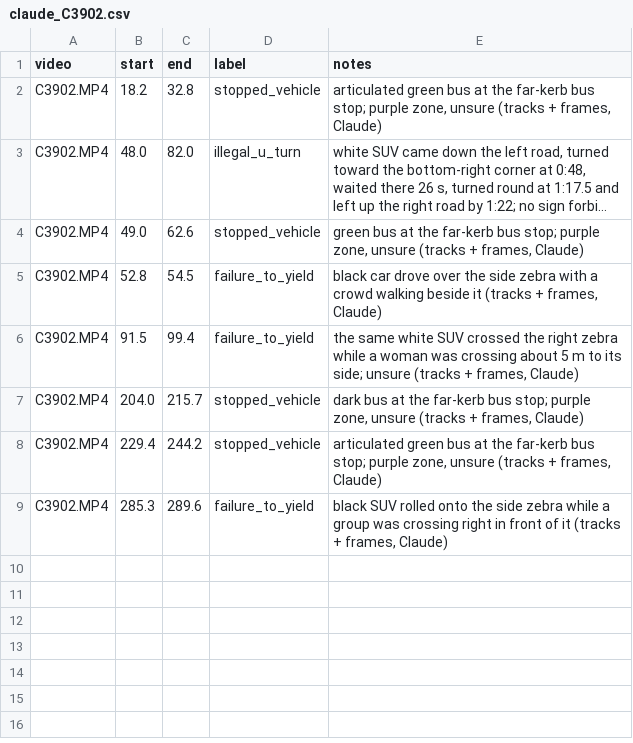
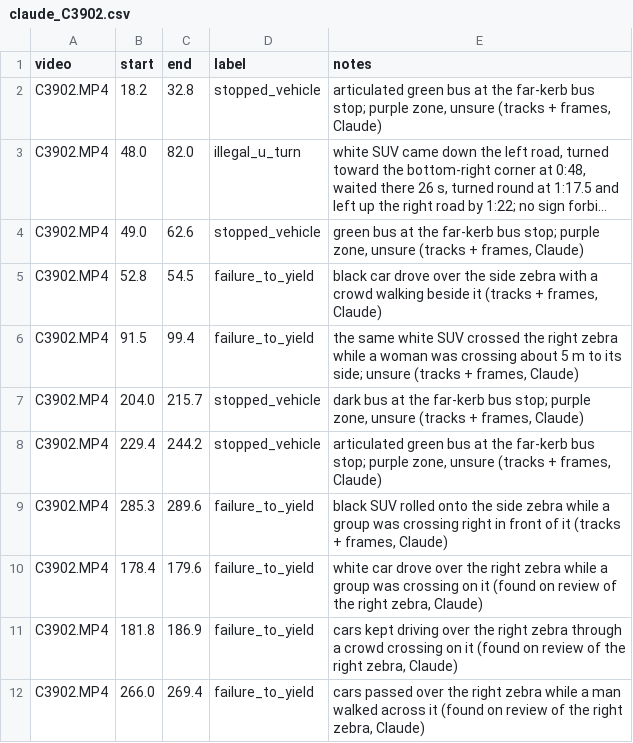
Before and after one commit to madaminovabdulaziz/roadwatch, a CSV file: labels/raw/claude_C3902.csv, drawn as a sheet; long unchanged cells end in ….

```diff
--- a/labels/raw/claude_C3902.csv
+++ b/labels/raw/claude_C3902.csv
@@ -9 +9,4 @@ C3902.MP4,229.4,244.2,stopped_vehicle,"articulated green bus at the far-kerb bus
 C3902.MP4,285.3,289.6,failure_to_yield,"black SUV rolled onto the side zebra while a group was crossing right in front of it (tracks + frames, Claude)"
+C3902.MP4,178.4,179.6,failure_to_yield,"white car drove over the right zebra while a group was crossing on it (found on review of the right zebra, Claude)"
+C3902.MP4,181.8,186.9,failure_to_yield,"cars kept driving over the right zebra through a crowd crossing on it (found on review of the right zebra, Claude)"
+C3902.MP4,266.0,269.4,failure_to_yield,"cars passed over the right zebra while a man walked across it (found on review of the right zebra, Claude)"
```
Also changed, not shown: labels/raw/claude_C3905.csv, 8 other files.
